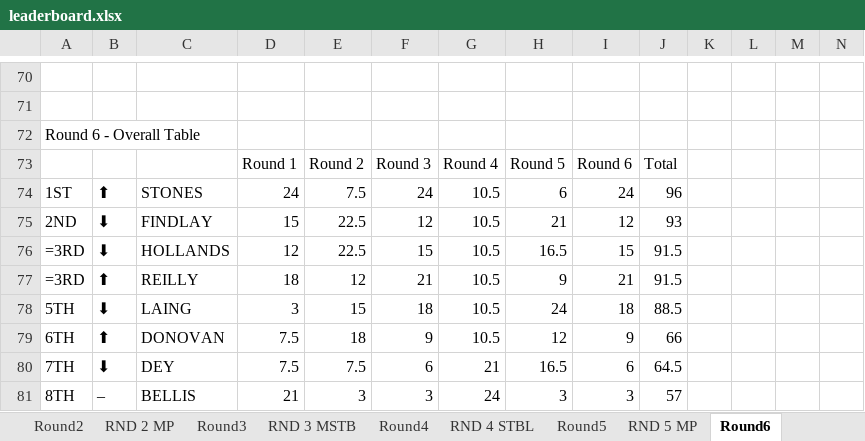
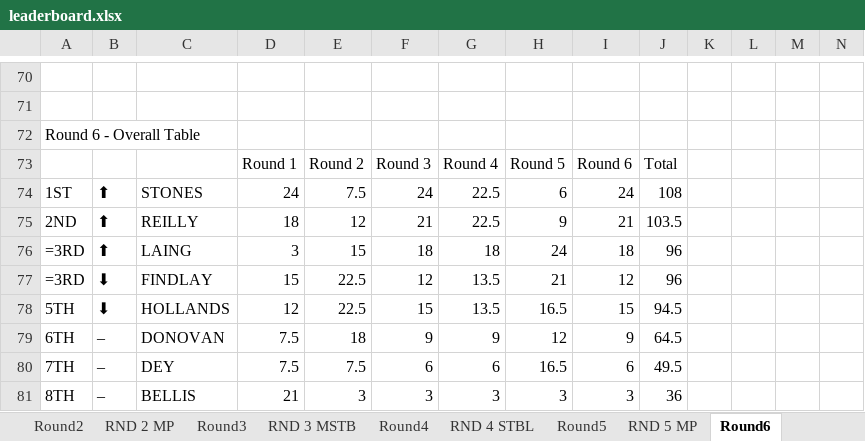
Before and after one commit to Fraz-Artois/golf-tournament-app, an Excel workbook: backend/leaderboard.xlsx, sheet Round6, drawn as a sheet; only a part is shown, gaps mark what is left out; values as stored, in another font and other column widths than the file's, no borders; removed rows and columns are numbered as before the commit, all else as after; rows hold the shown columns only; the diff names each change by its address in the sheet, - before the commit and + after, or states it on an @@ line.

```diff
--- a/backend/leaderboard.xlsx (sheet Round6)
+++ b/backend/leaderboard.xlsx (sheet Round6)
-G74: 10.5
+G74: 22.5
-J74: 96
+J74: 108
+row 75: 2ND | ⬆ | REILLY | 18 | 12 | 21 | 22.5 | 9 | 21 | 103.5
+row 76: =3RD | ⬆ | LAING | 3 | 15 | 18 | 18 | 24 | 18 | 96
-A77: 2ND
+A77: =3RD
-G77:G78: 10.5
+G77:G78: 13.5
-J77: 93
+J77: 96
-A78: =3RD
+A78: 5TH
-J78: 91.5
+J78: 94.5
-row 77: =3RD | ⬆ | REILLY | 18 | 12 | 21 | 10.5 | 9 | 21 | 91.5
-row 78: 5TH | ⬇ | LAING | 3 | 15 | 18 | 10.5 | 24 | 18 | 88.5
-B79: ⬆
+B79: –
-G79: 10.5
+G79: 9
-J79: 66
+J79: 64.5
-B80: ⬇
+B80: –
-G80: 21
+G80: 6
-J80: 64.5
+J80: 49.5
-G81: 24
+G81: 3
-J81: 57
+J81: 36
```
Also changed, not shown: sheet RND 4 STBL, sheet Round4, sheet OPTA, sheet OVERALL CALC, sheet Round5, formulas that keep their value.
